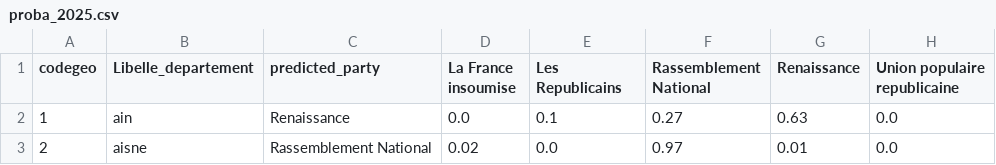
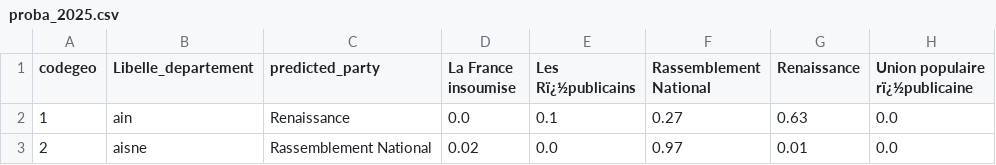
Before and after one commit to Myriuss/RandomForest, a CSV file: proba_2025.csv, drawn as a sheet; only a part is shown.

```diff
--- a/proba_2025.csv
+++ b/proba_2025.csv
@@ -1,2 +1,2 @@
-codegeo,Libelle_departement,predicted_party,La France insoumise,Les Republicains,Rassemblement National,Renaissance,Union populaire republicaine
+codegeo,Libelle_departement,predicted_party,La France insoumise,Les Rï¿½publicains,Rassemblement National,Renaissance,Union populaire rï¿½publicaine
 1,ain,Renaissance,0.0,0.1,0.27,0.63,0.0
```
Also changed, not shown: proba_2024.csv, proba_2026.csv, 3 other files.
